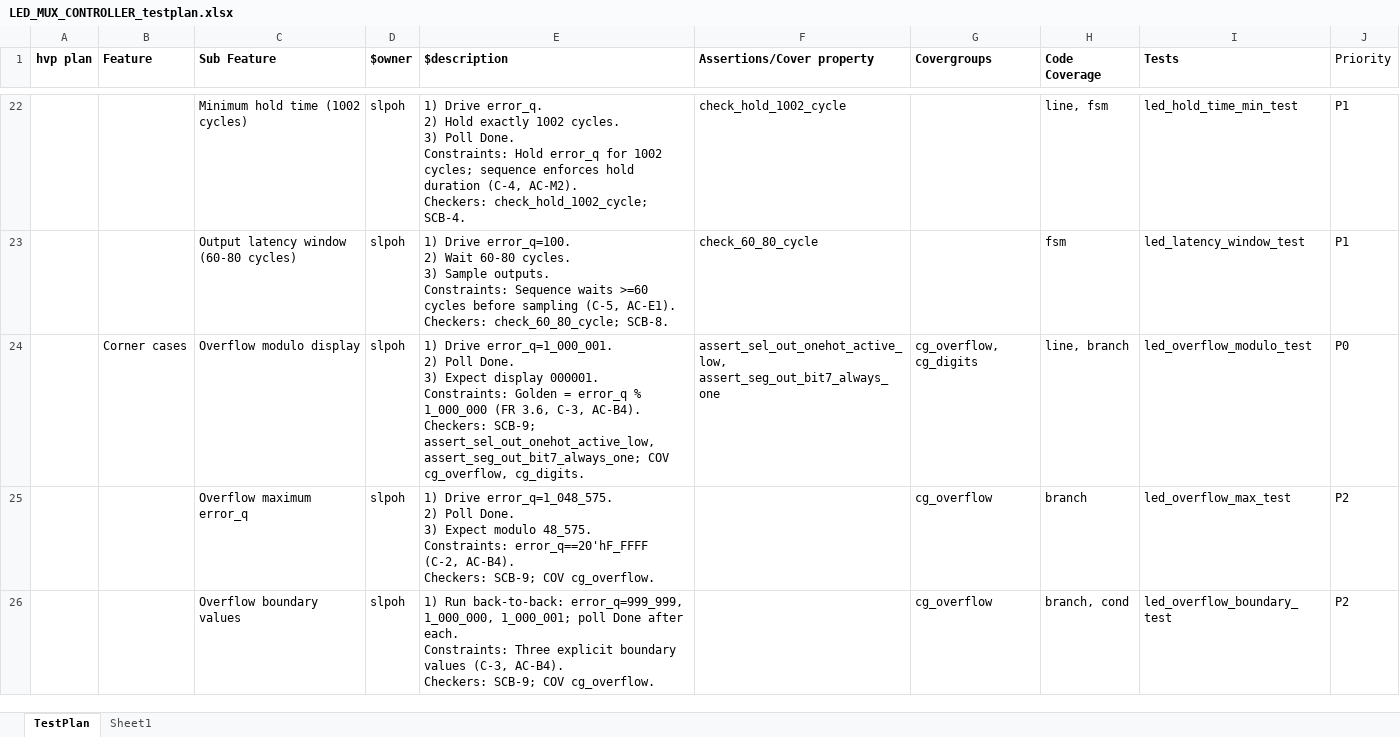
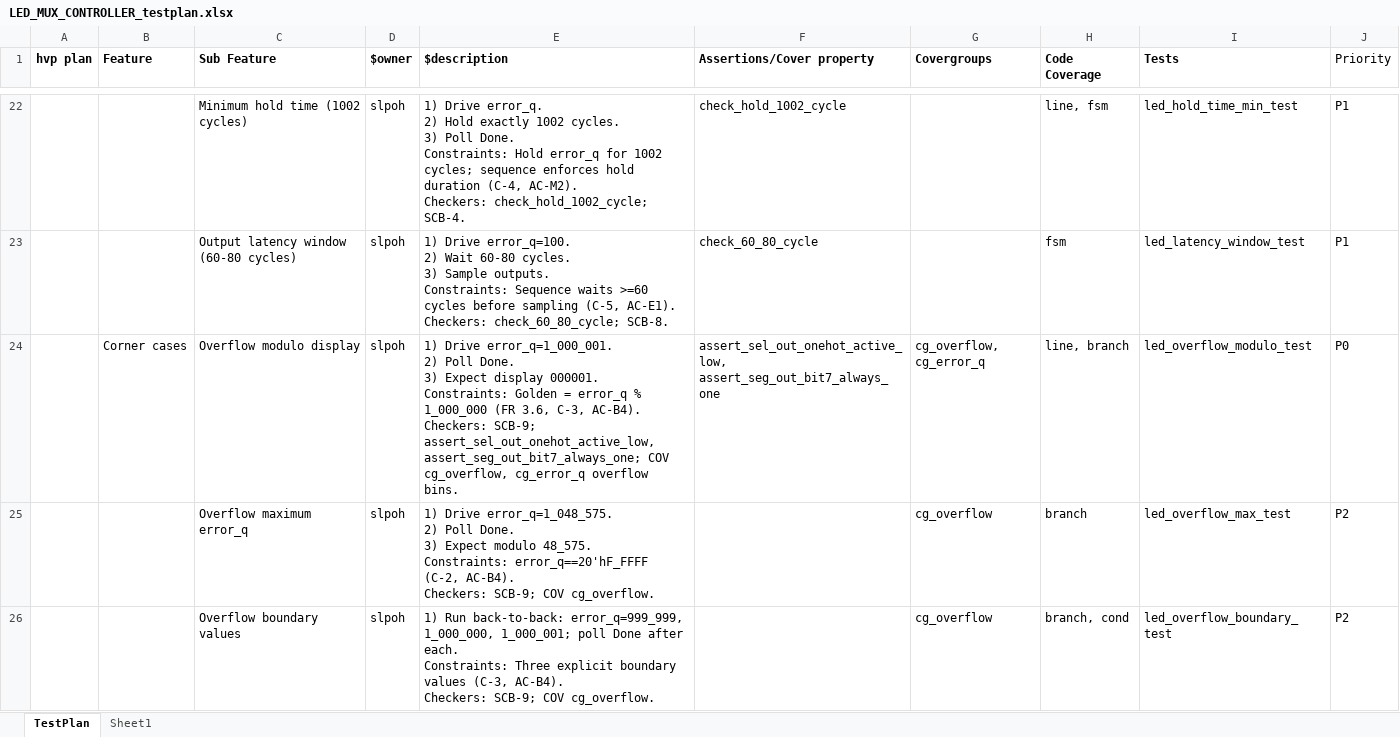
Before and after one commit to chaninpoh/dv_project, an Excel workbook: LED_MUX_CONTROLLER_testplan.xlsx, sheet TestPlan, drawn as a sheet; only a part is shown, gaps mark what is left out; values as stored, in another font and other column widths than the file's, no borders; the diff covers the shown part only; the diff names each change by its address in the sheet, - before the commit and + after, or states it on an @@ line.

```diff
--- a/LED_MUX_CONTROLLER_testplan.xlsx (sheet TestPlan)
+++ b/LED_MUX_CONTROLLER_testplan.xlsx (sheet TestPlan)
-E24 ($description): …COV cg_overflow, cg_digits.
+E24 ($description): …COV cg_overflow, cg_error_q overflow bins.
-G24 (Covergroups): cg_overflow, cg_digits
+G24 (Covergroups): cg_overflow, cg_error_q
```
Also changed, not shown: 10 edited cells elsewhere in this sheet.
